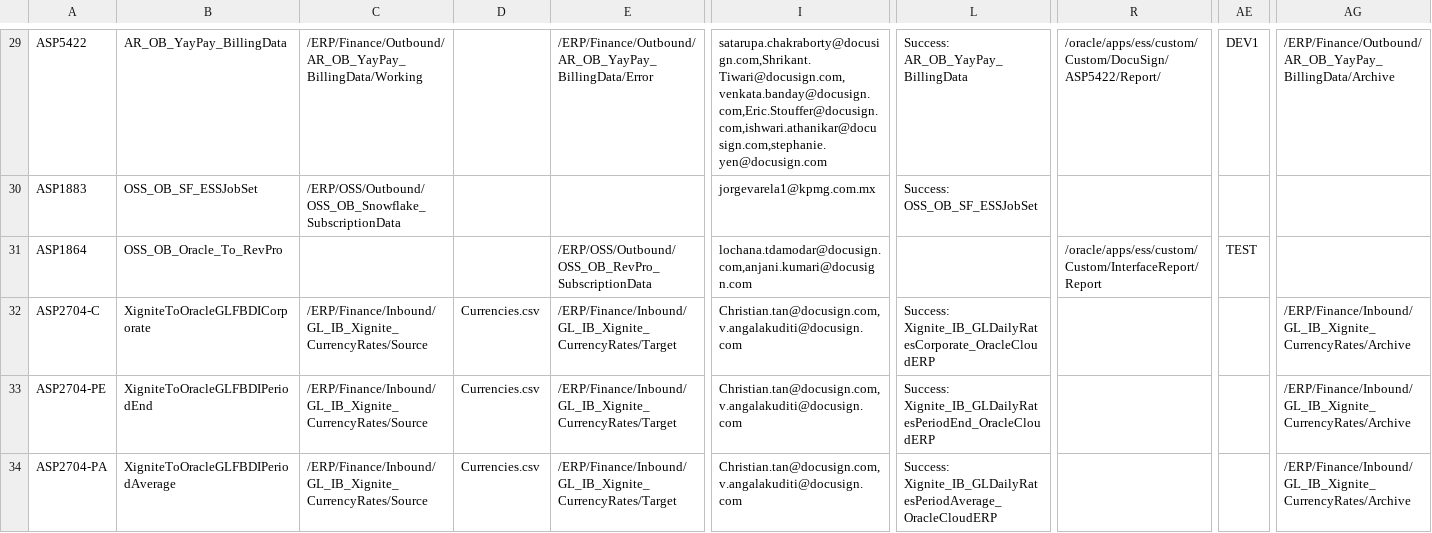
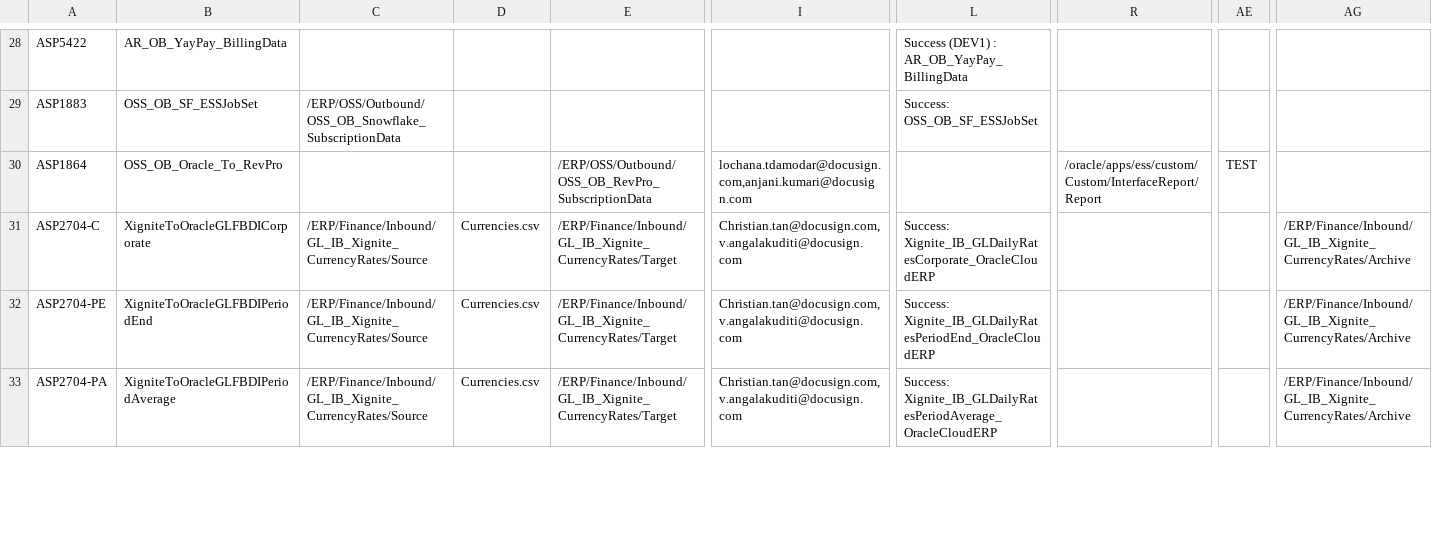
Before and after one commit to smellamputi/Aspire, a CSV file: ASP/Interface/Common/Code/CIF/Lookup/uat/CIF_ERPLookups.csv, drawn as a sheet; only a part is shown, gaps mark what is left out; addresses are those after the commit; the diff covers the shown part only; the diff names each change by its address in the sheet, - before the commit and + after, or states it on an @@ line.

Commit message:
Lookup Clean up activity:Removed invalid ids

```diff
--- a/ASP/Interface/Common/Code/CIF/Lookup/uat/CIF_ERPLookups.csv
+++ b/ASP/Interface/Common/Code/CIF/Lookup/uat/CIF_ERPLookups.csv
-C28: /ERP/Finance/Outbound/AR_OB_YayPay_BillingData/Working
+C28: (empty)
-E28: /ERP/Finance/Outbound/AR_OB_YayPay_BillingData/Error
+E28: (empty)
-I28: satarupa.chakraborty@docusign.com,Shrikant.Tiwari@docusign.com,venkata.banday@docusign.com,Eric.Stouffer@docusign.com,ishwari.athanikar@docusign.com,stephanie.yen@docusign.com
+I28: (empty)
-L28: Success: AR_OB_YayPay_BillingData
+L28: Success (DEV1) : AR_OB_YayPay_BillingData
-R28: /oracle/apps/ess/custom/Custom/DocuSign/ASP5422/Report/
+R28: (empty)
-AE28: DEV1
+AE28: (empty)
-AG28: /ERP/Finance/Outbound/AR_OB_YayPay_BillingData/Archive
+AG28: (empty)
-I29: jorgevarela1@kpmg.com.mx
+I29: (empty)
```
Also changed, not shown: 1 removed row and 38 edited cells elsewhere in this file.
